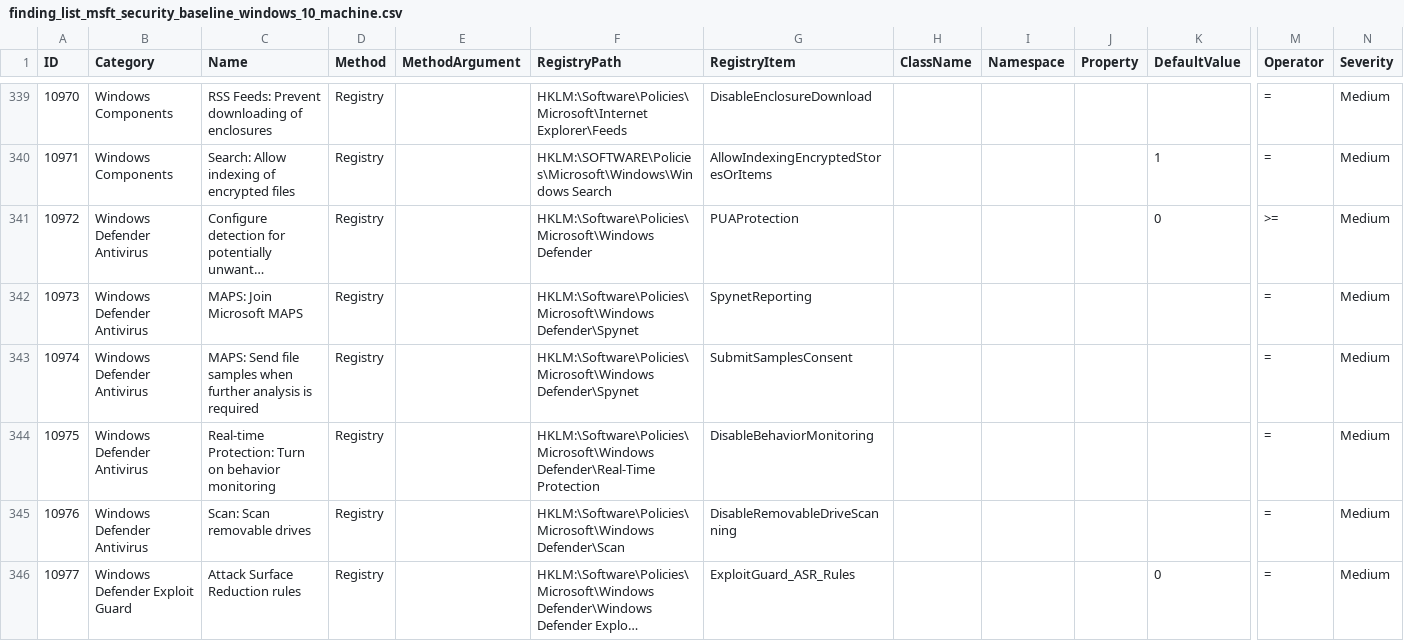
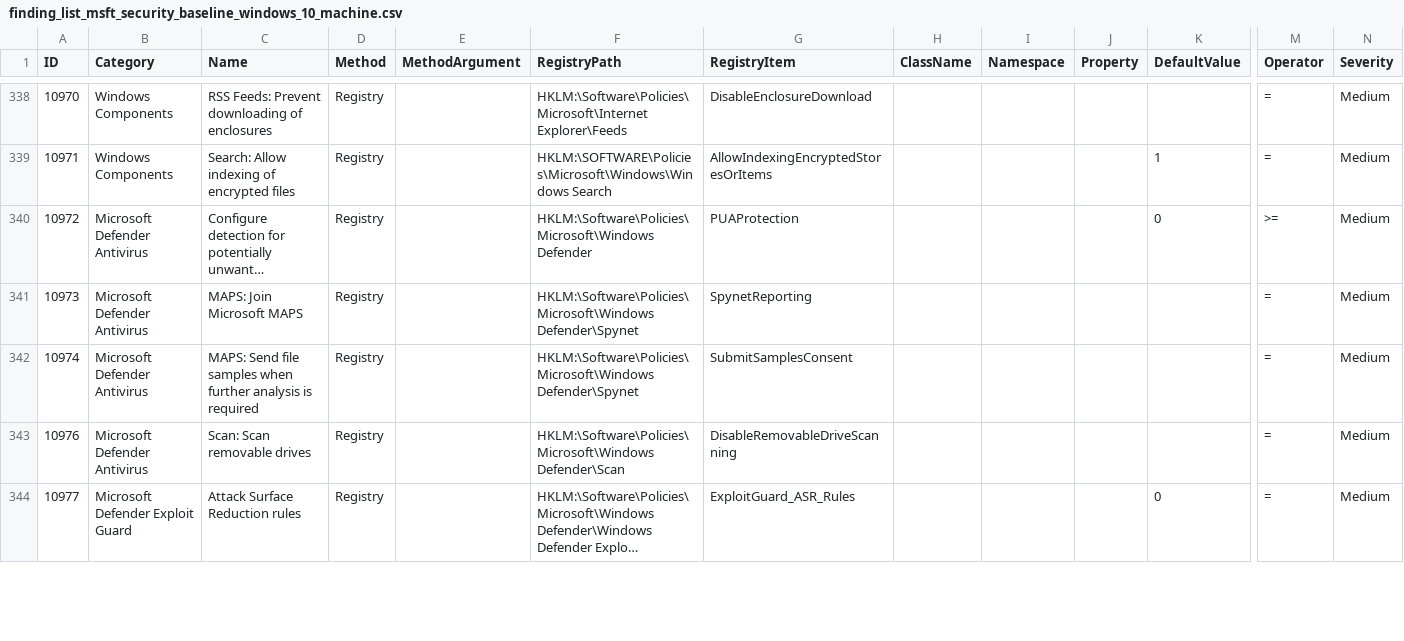
Before and after one commit to scipag/HardeningKitty, a CSV file: lists/finding_list_msft_security_baseline_windows_10_machine.csv, drawn as a sheet; only a part is shown, gaps mark what is left out; long unchanged cells end in …; removed rows and columns are numbered as before the commit, all else as after; rows hold the shown columns only; the diff covers the shown part only; the diff names each change by its address in the sheet, - before the commit and + after, or states it on an @@ line.

Commit message:
Update to Security Baseline 2004 FINAL [*] Add boot time information [*] Rename Windows Defender to Microsoft Defender [-] Remove Finding ID 10975 [-] Remove Finding ID 10206

```diff
--- a/lists/finding_list_msft_security_baseline_windows_10_machine.csv
+++ b/lists/finding_list_msft_security_baseline_windows_10_machine.csv
-B340:B342 (Category): Windows Defender Antivirus
+B340:B342 (Category): Microsoft Defender Antivirus
-row 344: 10975 | Windows Defender Antivirus | Real-time Protection: Turn on behavior monitoring | Registry |  | HKLM:\Software\Policies\Microsoft\Windows Defender\Real-Time Protection | DisableBehaviorMonitoring |  |  |  |  | = | Medium
-B343 (Category): Windows Defender Antivirus
+B343 (Category): Microsoft Defender Antivirus
-B344 (Category): Windows Defender Exploit Guard
+B344 (Category): Microsoft Defender Exploit Guard
```
Also changed, not shown: 1 removed row and 16 edited cells elsewhere in this file, lists/finding_list_0x6d69636b_machine.csv, lists/finding_list_msft_security_baseline_windows_server_dc_machine.csv, 3 other files.
